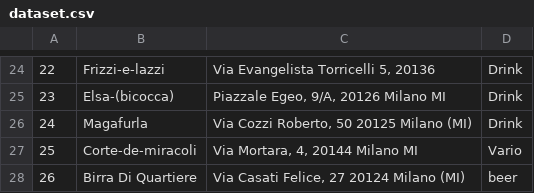
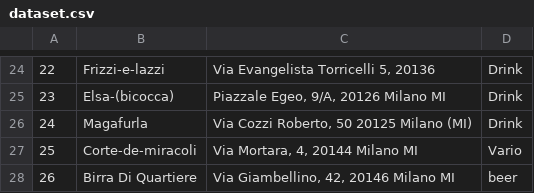
Before and after one commit to TStrada/ShotGun, a CSV file: Dati/dataset.csv, drawn as a sheet; only a part is shown, gaps mark what is left out.

Commit message:
Upload dataset.csv

```diff
--- a/Dati/dataset.csv
+++ b/Dati/dataset.csv
@@ -27,2 +27,2 @@
 25,Corte-de-miracoli,"Via Mortara, 4, 20144 Milano MI",Vario
-26,Birra Di Quartiere,"Via Casati Felice, 27 20124 Milano (MI)",beer
+26,Birra Di Quartiere,"Via Giambellino, 42, 20146 Milano MI",beer
```
